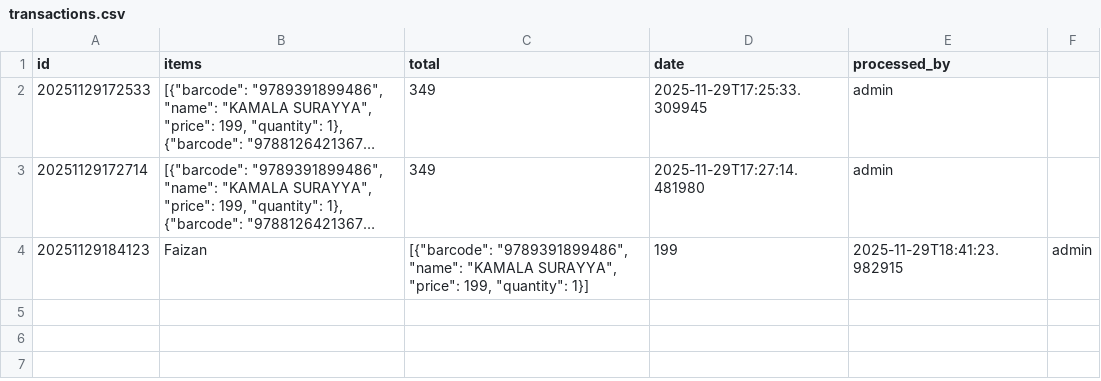
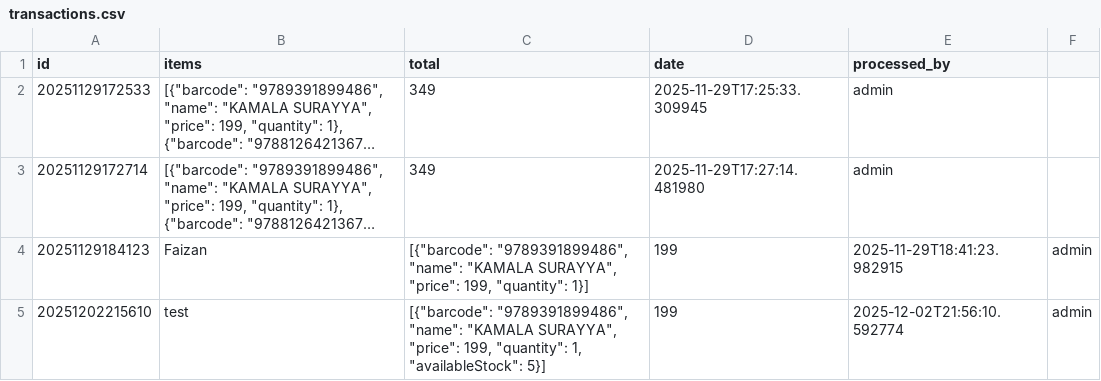
Before and after one commit to faizansabir7/e1lounge, a CSV file: transactions.csv, drawn as a sheet; long unchanged cells end in ….

```diff
--- a/transactions.csv
+++ b/transactions.csv
@@ -4 +4,2 @@ id,items,total,date,processed_by
 20251129184123,Faizan,"[{""barcode"": ""9789391899486"", ""name"": ""KAMALA SURAYYA"", ""price"": 199, ""quantity"": 1}]",199,2025-11-29T18:41:23.982915,admin
+20251202215610,test,"[{""barcode"": ""9789391899486"", ""name"": ""KAMALA SURAYYA"", ""price"": 199, ""quantity"": 1, ""availableStock"": 5}]",199,2025-12-02T21:56:10.592774,admin
```
Also changed, not shown: books.csv, 3 other files.
